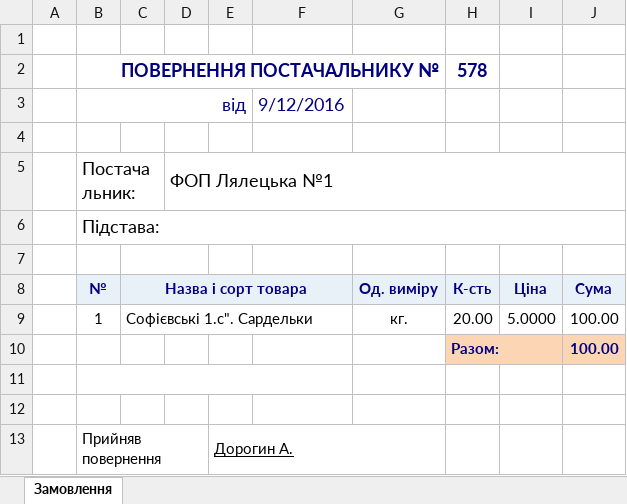
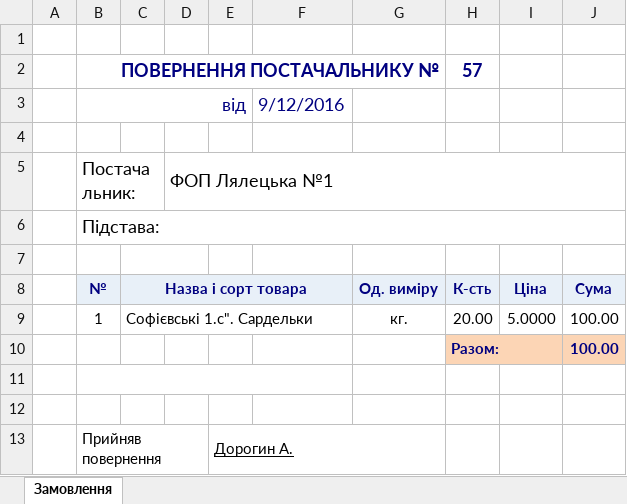
Before and after one commit to sp75/SP-Sklad, an Excel workbook: SP_Sklad/Rep/ReturnSupplier.xlsx, sheet Замовлення, drawn as a sheet; values as stored, in another font and other column widths than the file's, no borders; the diff names each change by its address in the sheet, - before the commit and + after, or states it on an @@ line.

```diff
--- a/SP_Sklad/Rep/ReturnSupplier.xlsx (sheet Замовлення)
+++ b/SP_Sklad/Rep/ReturnSupplier.xlsx (sheet Замовлення)
-H2: 578
+H2: 57
```
Also changed, not shown: SP_Sklad/Rep/ReturnCustomer.xlsx, SP_Sklad/Rep/WayBill_Out.xlsx, 22 other files.
